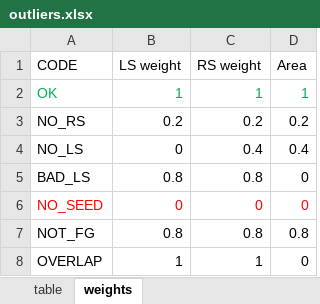
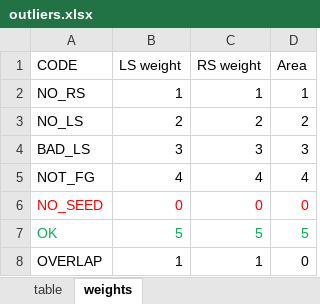
Before and after one commit to AlexandreBohyn/master-thesis, an Excel workbook: Inputs/outliers.xlsx, sheet weights, drawn as a sheet; values as stored, in another font and other column widths than the file's, no borders; removed rows and columns are numbered as before the commit, all else as after; the diff names each change by its address in the sheet, - before the commit and + after, or states it on an @@ line.

Commit message:
Modified weight matrix

```diff
--- a/Inputs/outliers.xlsx (sheet weights)
+++ b/Inputs/outliers.xlsx (sheet weights)
-A2 (CODE): OK
+A2 (CODE): NO_RS
-A2:D2 text colour: #00B050
+A2:D2 text colour: black
-row 3: NO_RS | 0.2 | 0.2 | 0.2
-B3 (LS weight): 0
+B3 (LS weight): 2
-C3 (RS weight): 0.4
+C3 (RS weight): 2
-D3 (Area): 0.4
+D3 (Area): 2
-B4 (LS weight): 0.8
+B4 (LS weight): 3
-C4 (RS weight): 0.8
+C4 (RS weight): 3
-D4 (Area): 0
+D4 (Area): 3
+row 5: NOT_FG | 4 | 4 | 4
-row 7: NOT_FG | 0.8 | 0.8 | 0.8
+row 7: OK | 5 | 5 | 5
```
